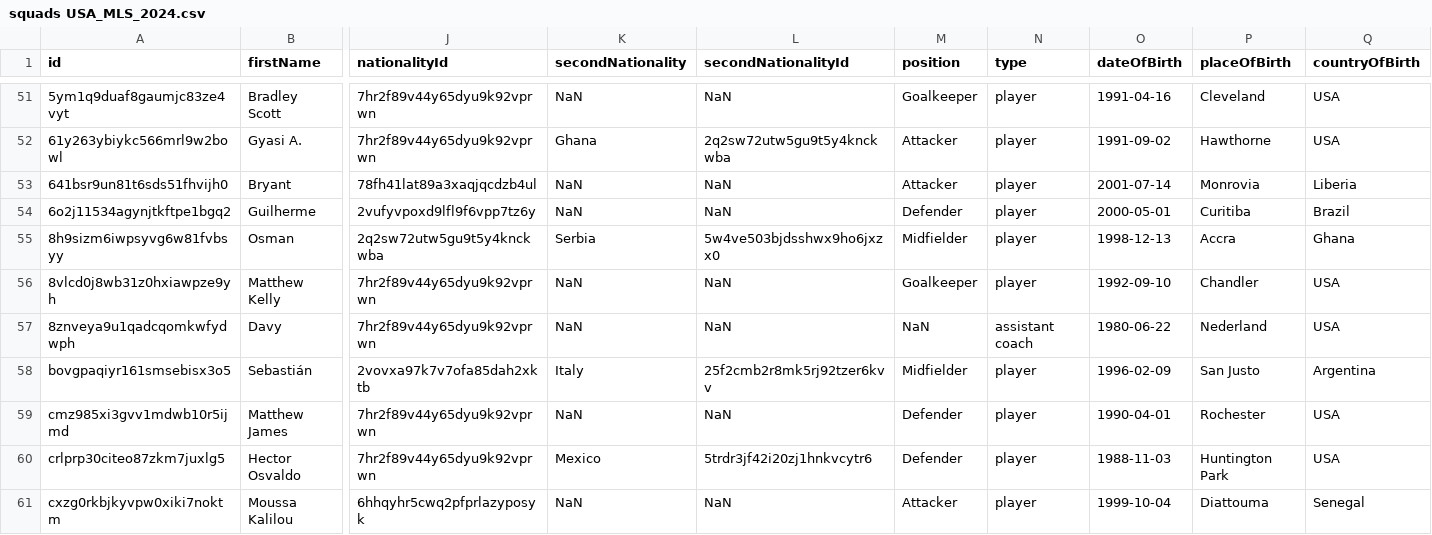
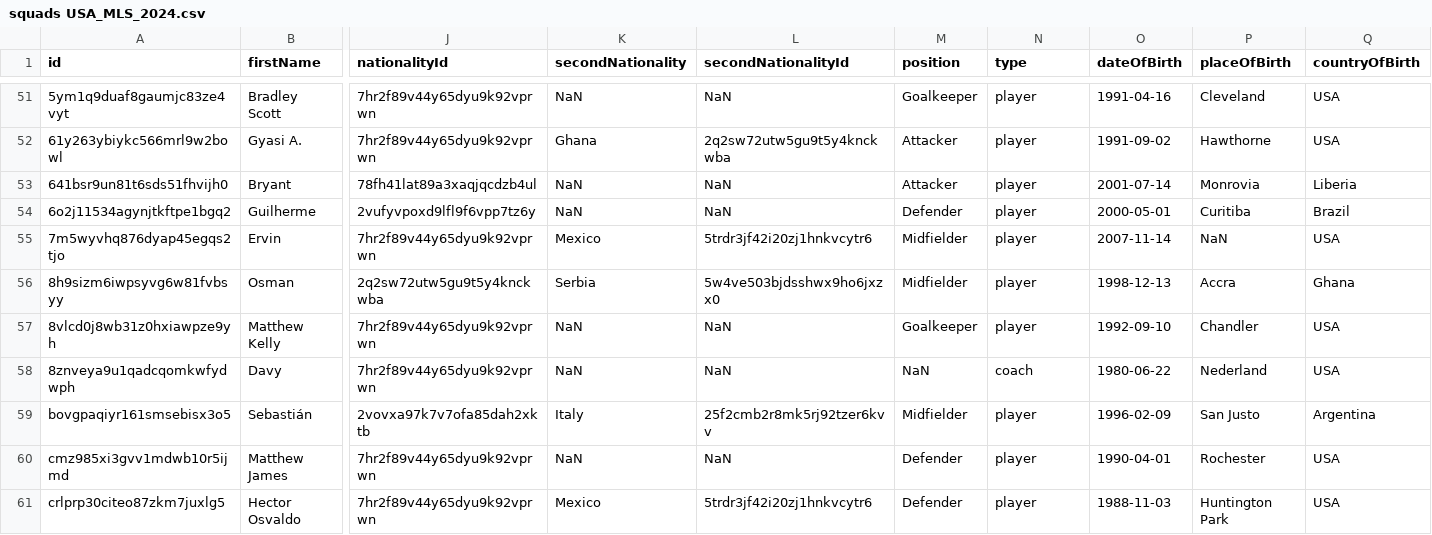
Before and after one commit to AC-Horsens/AC-Horsens-scouting, a CSV file: USA_MLS_2024/squads USA_MLS_2024.csv, drawn as a sheet; only a part is shown, gaps mark what is left out; the shorter side is filled out with more unchanged rows; addresses are those after the commit; rows hold the shown columns only; the diff covers the shown part only; the diff names each change by its address in the sheet, - before the commit and + after, or states it on an @@ line.

```diff
--- a/USA_MLS_2024/squads USA_MLS_2024.csv
+++ b/USA_MLS_2024/squads USA_MLS_2024.csv
+row 55: 7m5wyvhq876dyap45egqs2tjo | Ervin | 7hr2f89v44y65dyu9k92vprwn | Mexico | 5trdr3jf42i20zj1hnkvcytr6 | Midfielder | player | 2007-11-14 | NaN | USA
-N58 (type): assistant coach
+N58 (type): coach
```
Also changed, not shown: 1 added row, 2 moved rows and 1 edited cell elsewhere in this file, SWE_Allsvenskan_2024/squads SWE_Allsvenskan_2024.csv, 17 other files.
